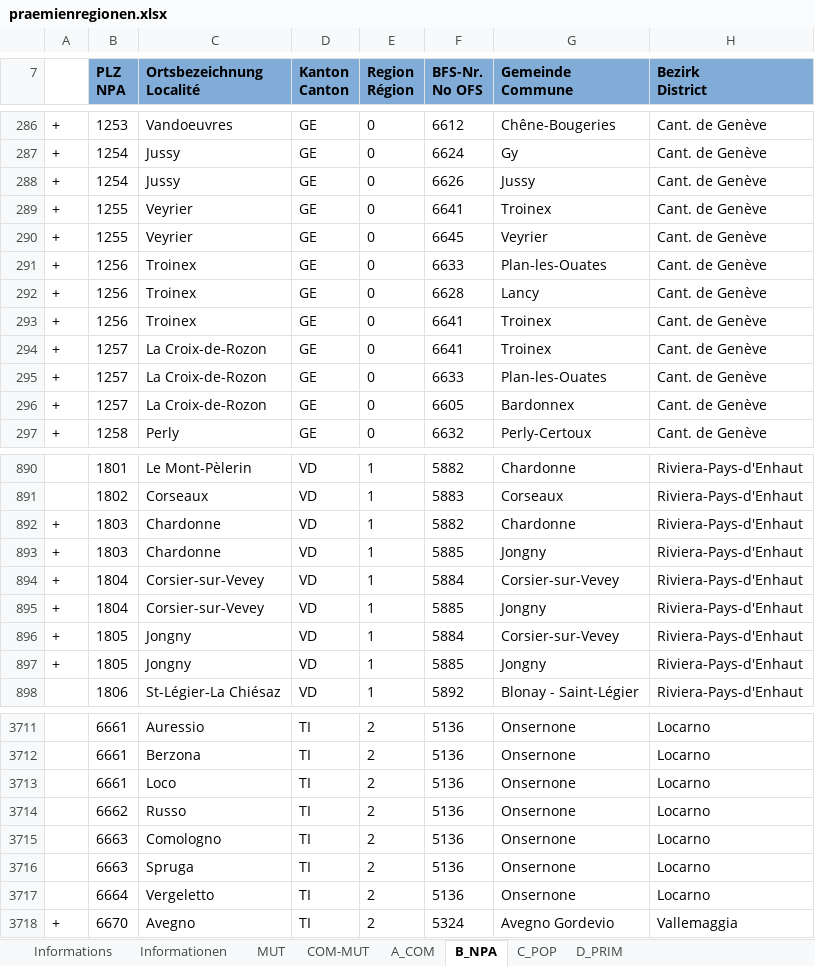
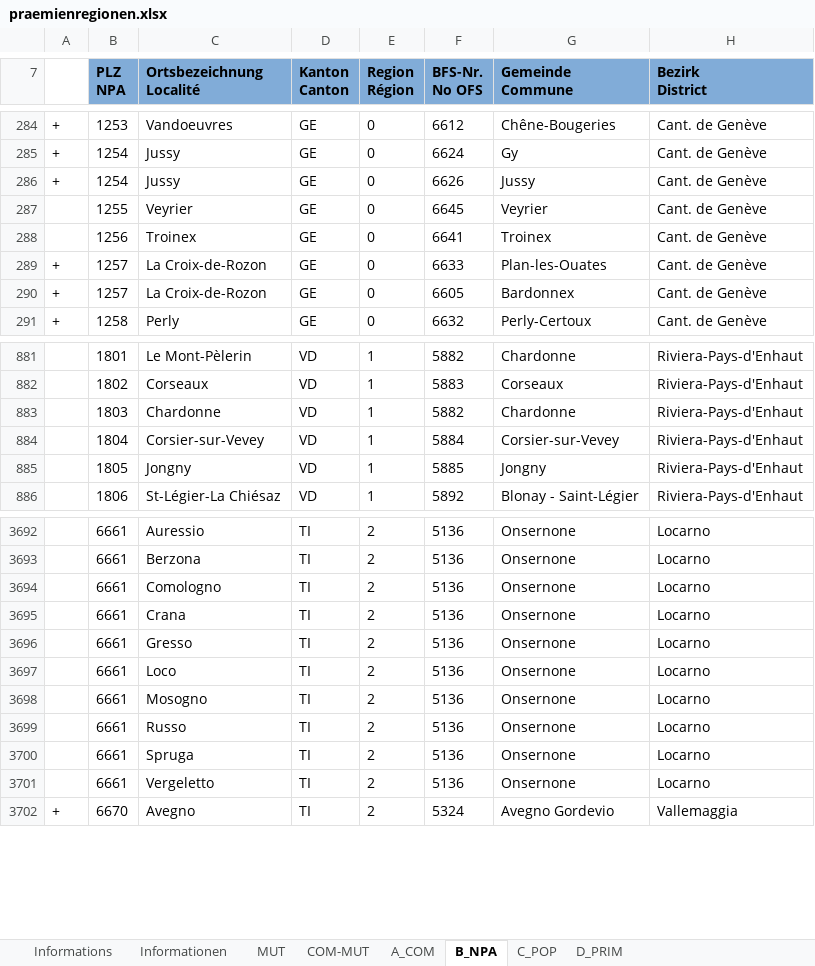
Before and after one commit to bjxu/basic-insurance, an Excel workbook: data/raw/praemienregionen.xlsx, sheet B_NPA, drawn as a sheet; only a part is shown, gaps mark what is left out; values as stored, in another font and other column widths than the file's, no borders; removed rows and columns are numbered as before the commit, all else as after; the diff covers the shown part only; the diff names each change by its address in the sheet, - before the commit and + after, or states it on an @@ line.

```diff
--- a/data/raw/praemienregionen.xlsx (sheet B_NPA)
+++ b/data/raw/praemienregionen.xlsx (sheet B_NPA)
-row 289: + | 1255 | Veyrier | GE | 0 | 6641 | Troinex | Cant. de Genève
-A287: +
+A287: (empty)
-row 291: + | 1256 | Troinex | GE | 0 | 6633 | Plan-les-Ouates | Cant. de Genève
-row 292: + | 1256 | Troinex | GE | 0 | 6628 | Lancy | Cant. de Genève
-A288: +
+A288: (empty)
-row 294: + | 1257 | La Croix-de-Rozon | GE | 0 | 6641 | Troinex | Cant. de Genève
-A883: +
+A883: (empty)
-row 893: + | 1803 | Chardonne | VD | 1 | 5885 | Jongny | Riviera-Pays-d'Enhaut
-A884: +
+A884: (empty)
-row 895: + | 1804 | Corsier-sur-Vevey | VD | 1 | 5885 | Jongny | Riviera-Pays-d'Enhaut
-row 896: + | 1805 | Jongny | VD | 1 | 5884 | Corsier-sur-Vevey | Riviera-Pays-d'Enhaut
-A885: +
+A885: (empty)
+row 3694:  | 6661 | Comologno | TI | 2 | 5136 | Onsernone | Locarno
+row 3695:  | 6661 | Crana | TI | 2 | 5136 | Onsernone | Locarno
+row 3696:  | 6661 | Gresso | TI | 2 | 5136 | Onsernone | Locarno
-B3698 (PLZ NPA): 6662
+B3698 (PLZ NPA): 6661
-C3698 (Ortsbezeichnung Localité): Russo
+C3698 (Ortsbezeichnung Localité): Mosogno
-B3699:B3700 (PLZ NPA): 6663
+B3699:B3700 (PLZ NPA): 6661
-C3699 (Ortsbezeichnung Localité): Comologno
+C3699 (Ortsbezeichnung Localité): Russo
-B3701 (PLZ NPA): 6664
+B3701 (PLZ NPA): 6661
```
Also changed, not shown: 7 added rows, 18 removed rows, 5 moved rows and 62 edited cells elsewhere in this sheet, sheet C_POP, sheet D_PRIM, sheet A_COM, sheet COM-MUT, sheet MUT, sheet Informationen, 1 more sheet, 7 other files.
